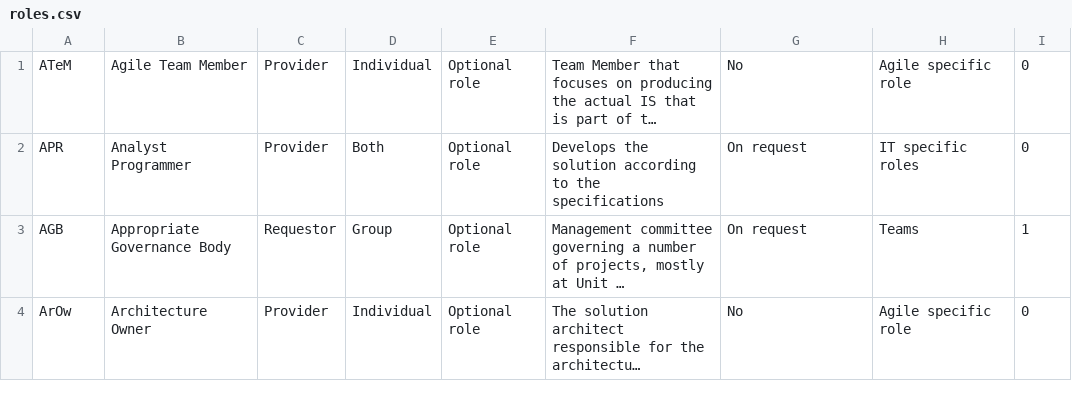
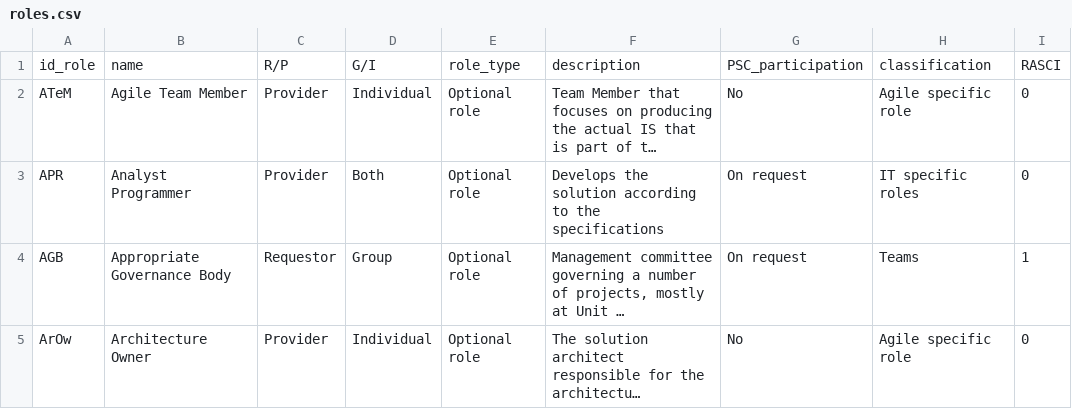
Before and after one commit to adrisanchu/pm2, a CSV file: docs/data/roles.csv, drawn as a sheet; only a part is shown; long unchanged cells end in …; the diff names each change by its address in the sheet, - before the commit and + after, or states it on an @@ line.

Commit message:
data - roles: first commit

```diff
--- a/docs/data/roles.csv
+++ b/docs/data/roles.csv
+row 1: id_role | name | R/P | G/I | role_type | description | PSC_participation | classification | RASCI
```
Also changed, not shown: 1 other file.
